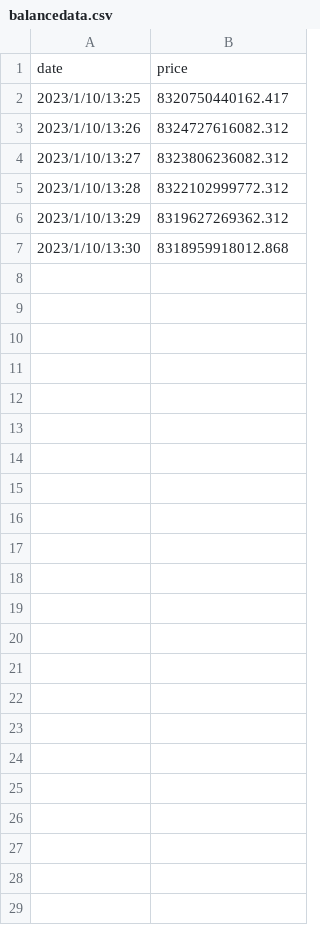
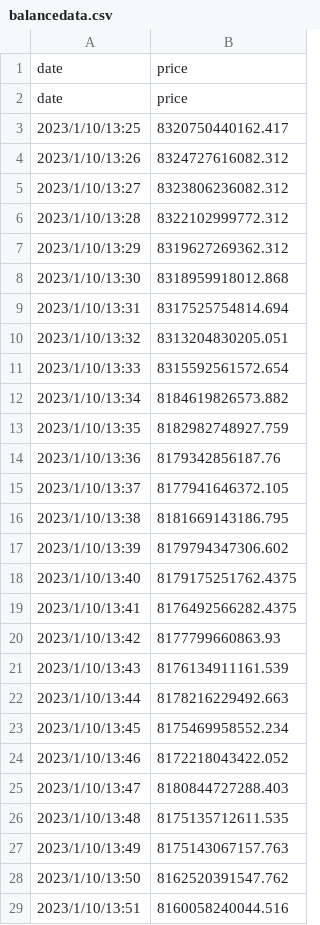
Before and after one commit to donbluengmi/w4gergergergergerg, a CSV file: balancedata.csv, drawn as a sheet.

Commit message:
Update balancedata.csv

```diff
--- a/balancedata.csv
+++ b/balancedata.csv
@@ -1,2 +1,3 @@
 date, price
+date, price
 2023/1/10/13:25,8320750440162.417
@@ -7 +8,22 @@ date, price
 2023/1/10/13:30,8318959918012.868
+2023/1/10/13:31,8317525754814.694
+2023/1/10/13:32,8313204830205.051
+2023/1/10/13:33,8315592561572.654
+2023/1/10/13:34,8184619826573.882
+2023/1/10/13:35,8182982748927.759
+2023/1/10/13:36,8179342856187.76
+2023/1/10/13:37,8177941646372.105
+2023/1/10/13:38,8181669143186.795
+2023/1/10/13:39,8179794347306.602
+2023/1/10/13:40,8179175251762.4375
+2023/1/10/13:41,8176492566282.4375
+2023/1/10/13:42,8177799660863.93
+2023/1/10/13:43,8176134911161.539
+2023/1/10/13:44,8178216229492.663
+2023/1/10/13:45,8175469958552.234
+2023/1/10/13:46,8172218043422.052
+2023/1/10/13:47,8180844727288.403
+2023/1/10/13:48,8175135712611.535
+2023/1/10/13:49,8175143067157.763
+2023/1/10/13:50,8162520391547.762
+2023/1/10/13:51,8160058240044.516
```
